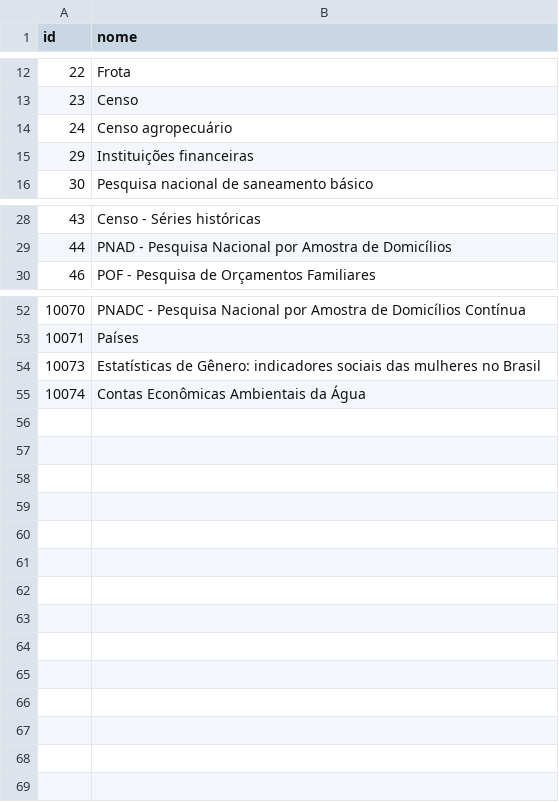
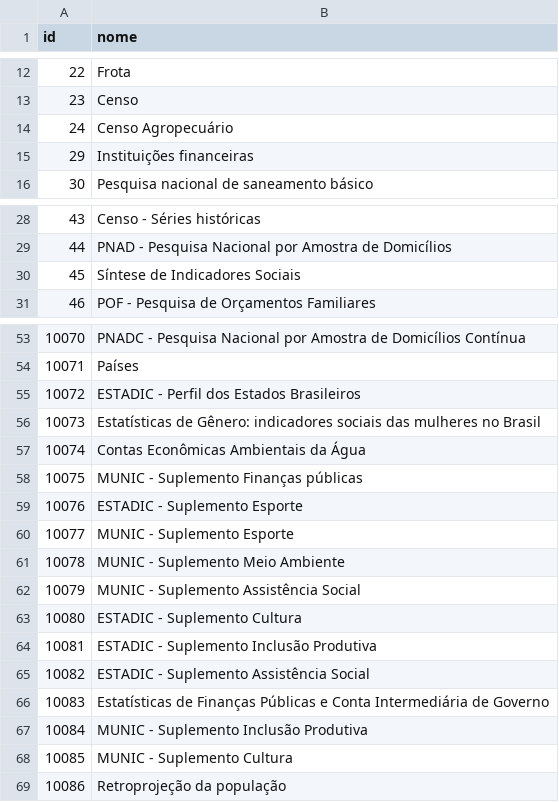
Before and after one commit to lucasebs/IBGE, a CSV file: CSV/pesquisas.csv, drawn as a sheet; only a part is shown, gaps mark what is left out.

Commit message:
Inicio Notebook. Lista pesquisas atualizadas da API

```diff
--- a/CSV/pesquisas.csv
+++ b/CSV/pesquisas.csv
@@ -13,3 +13,3 @@ id;nome
 23;Censo
-24;Censo agropecuário
+24;Censo Agropecuário
 29;Instituições financeiras
@@ -29,2 +29,3 @@ id;nome
 44;PNAD - Pesquisa Nacional por Amostra de Domicílios
+45;Síntese de Indicadores Sociais
 46;POF - Pesquisa de Orçamentos Familiares
@@ -53,3 +54,16 @@ id;nome
 10071;Países
+10072;ESTADIC - Perfil dos Estados Brasileiros
 10073;Estatísticas de Gênero: indicadores sociais das mulheres no Brasil
 10074;Contas Econômicas Ambientais da Água
+10075;MUNIC - Suplemento Finanças públicas
+10076;ESTADIC - Suplemento Esporte
+10077;MUNIC - Suplemento Esporte
+10078;MUNIC - Suplemento Meio Ambiente
+10079;MUNIC - Suplemento Assistência Social
+10080;ESTADIC - Suplemento Cultura
+10081;ESTADIC - Suplemento Inclusão Produtiva
+10082;ESTADIC - Suplemento Assistência Social
+10083;Estatísticas de Finanças Públicas e Conta Intermediária de Governo
+10084;MUNIC - Suplemento Inclusão Produtiva
+10085;MUNIC - Suplemento Cultura
+10086;Retroprojeção da população
```
Also changed, not shown: 14 other files.
